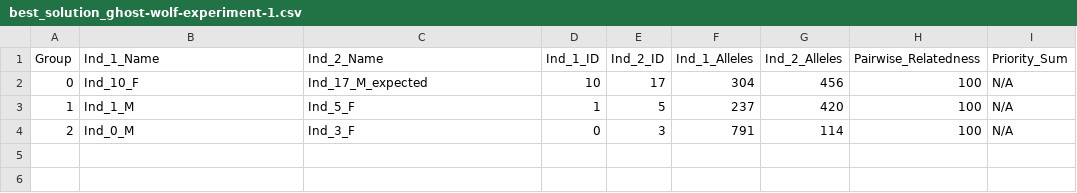
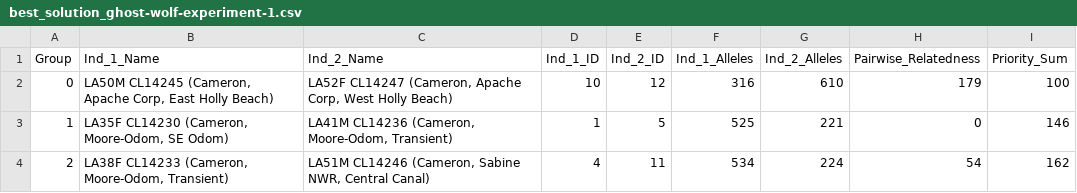
Before and after one commit to SXNPYN/CoBreeder_for_GhostWolves, a CSV file: cobreeder_for_ghost_wolves/results/best_solution_ghost-wolf-experiment-1.csv, drawn as a sheet.

```diff
--- a/cobreeder_for_ghost_wolves/results/best_solution_ghost-wolf-experiment-1.csv
+++ b/cobreeder_for_ghost_wolves/results/best_solution_ghost-wolf-experiment-1.csv
@@ -1,4 +1,4 @@
 Group,Ind_1_Name,Ind_2_Name,Ind_1_ID,Ind_2_ID,Ind_1_Alleles,Ind_2_Alleles,Pairwise_Relatedness,Priority_Sum
-0,Ind_10_F,Ind_17_M_expected,10,17,304,456,100,N/A
-1,Ind_1_M,Ind_5_F,1,5,237,420,100,N/A
-2,Ind_0_M,Ind_3_F,0,3,791,114,100,N/A
+0,"LA50M CL14245 (Cameron, Apache Corp, East Holly Beach)","LA52F CL14247 (Cameron, Apache Corp, West Holly Beach)",10,12,316,610,179,100
+1,"LA35F CL14230 (Cameron, Moore-Odom, SE Odom)","LA41M CL14236 (Cameron, Moore-Odom, Transient)",1,5,525,221,0,146
+2,"LA38F CL14233 (Cameron, Moore-Odom, Transient)","LA51M CL14246 (Cameron, Sabine NWR, Central Canal)",4,11,534,224,54,162
```
Also changed, not shown: 3 other files.
